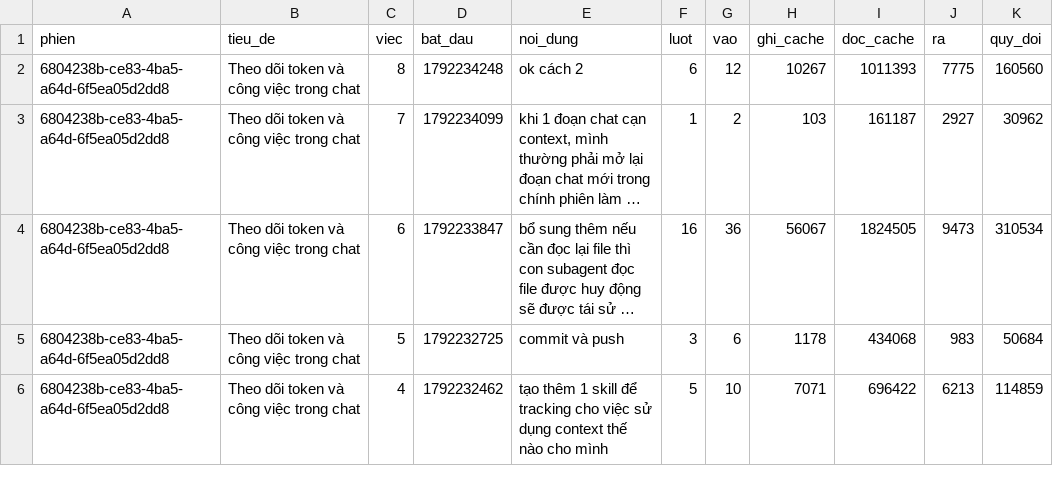
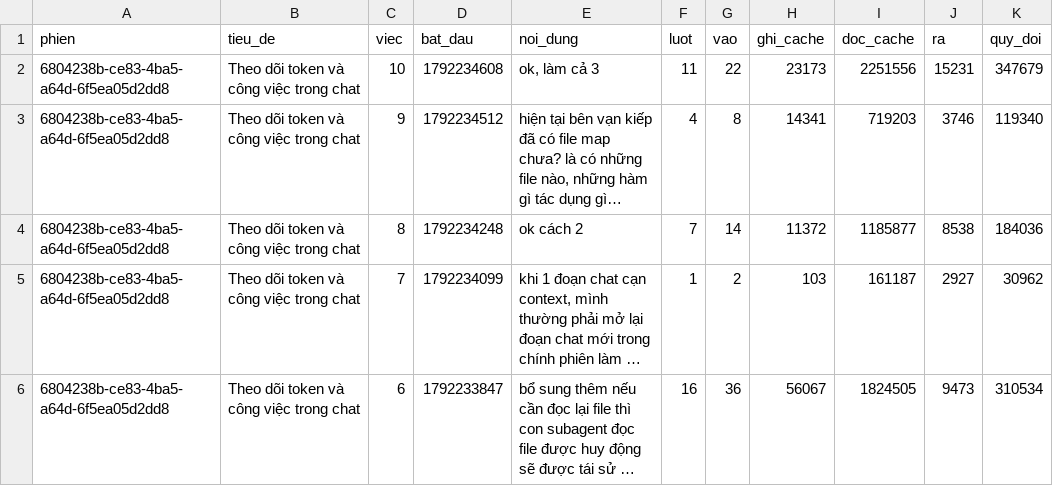
Before and after one commit to zaswer14/rpg, a TSV file: logs/token/tong.tsv, drawn as a sheet; only a part is shown; the shorter side is filled out with more unchanged rows.

```diff
--- a/logs/token/tong.tsv
+++ b/logs/token/tong.tsv
@@ -1,3 +1,5 @@
 phien	tieu_de	viec	bat_dau	noi_dung	luot	vao	ghi_cache	doc_cache	ra	quy_doi
-6804238b-ce83-4ba5-a64d-6f5ea05d2dd8	Theo dõi token và công việc trong chat	8	1792234248	ok cách 2	6	12	10267	1011393	7775	160560
+6804238b-ce83-4ba5-a64d-6f5ea05d2dd8	Theo dõi token và công việc trong chat	10	1792234608	ok, làm cả 3	11	22	23173	2251556	15231	347679
+6804238b-ce83-4ba5-a64d-6f5ea05d2dd8	Theo dõi token và công việc trong chat	9	1792234512	hiện tại bên vạn kiếp đã có file map chưa? là có những file nào, những hàm gì tác dụng gì…	4	8	14341	719203	3746	119340
+6804238b-ce83-4ba5-a64d-6f5ea05d2dd8	Theo dõi token và công việc trong chat	8	1792234248	ok cách 2	7	14	11372	1185877	8538	184036
 6804238b-ce83-4ba5-a64d-6f5ea05d2dd8	Theo dõi token và công việc trong chat	7	1792234099	khi 1 đoạn chat cạn context, mình thường phải mở lại đoạn chat mới trong chính phiên làm …	1	2	103	161187	2927	30962
```
Also changed, not shown: 7 other files.
